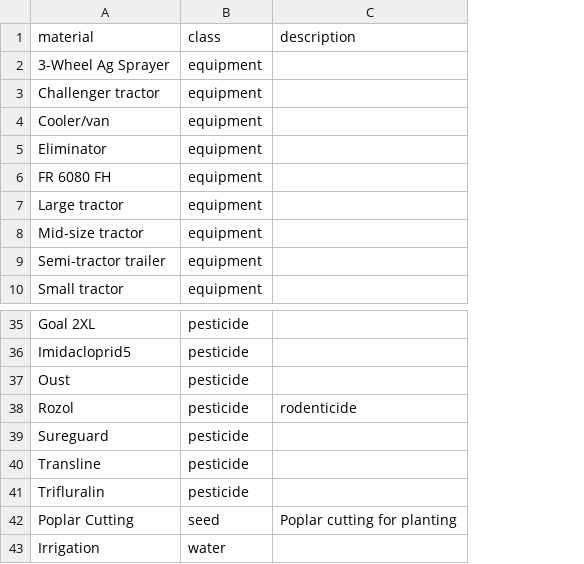
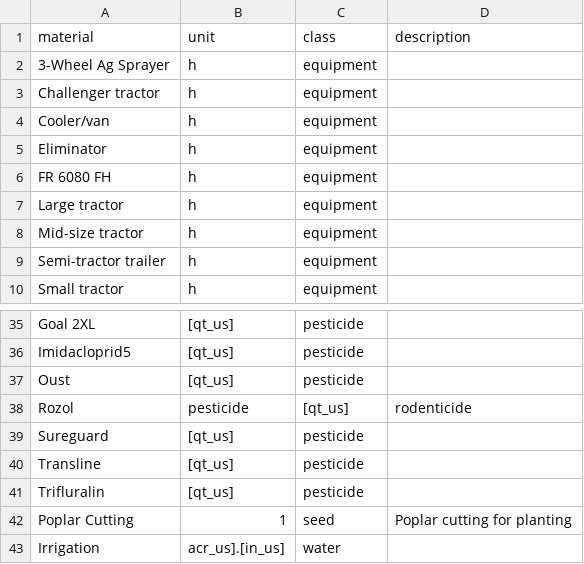
Before and after one commit to CSTARS/farm-budgets-data, a CSV file: ahb/materials.csv, drawn as a sheet; only a part is shown, gaps mark what is left out; addresses are those after the commit; the diff names each change by its address in the sheet, - before the commit and + after, or states it on an @@ line.

```diff
--- a/ahb/materials.csv
+++ b/ahb/materials.csv
+column B (unit), rows 2-10: all h; rows 35-43: [qt_us] | [qt_us] | [qt_us] | pesticide | [qt_us] | [qt_us] | [qt_us] | 1 | acr_us].[in_us]
-C38 (class): pesticide
+C38 (class): [qt_us]
```
Also changed, not shown: ahb/clarksburg/phase_requirements.csv, ahb/clarksburg/phases.csv, 9 other files.
